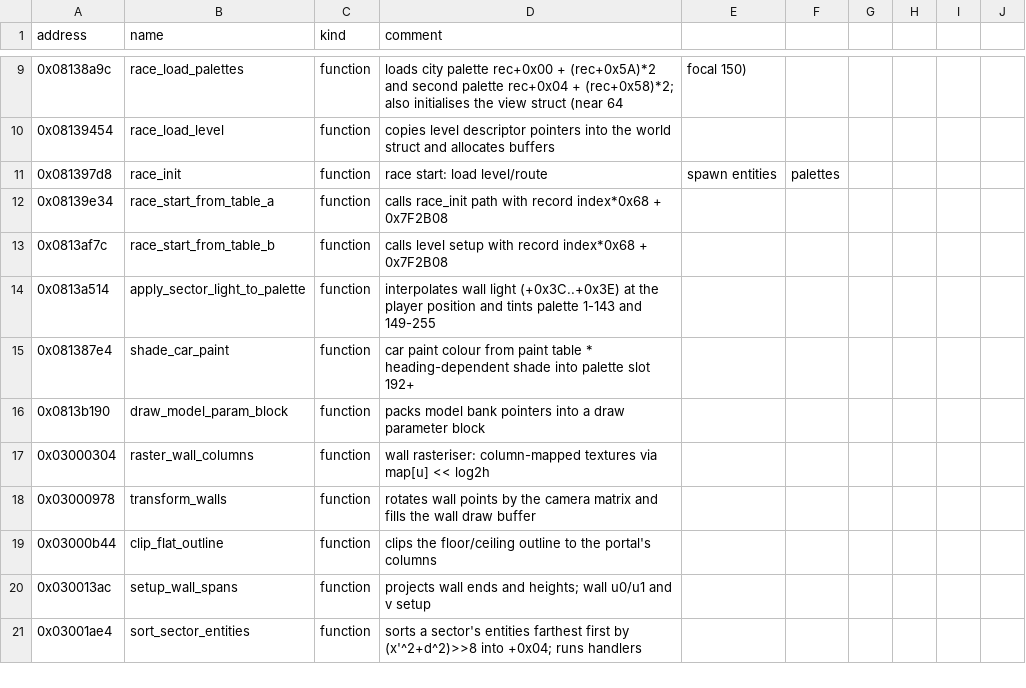
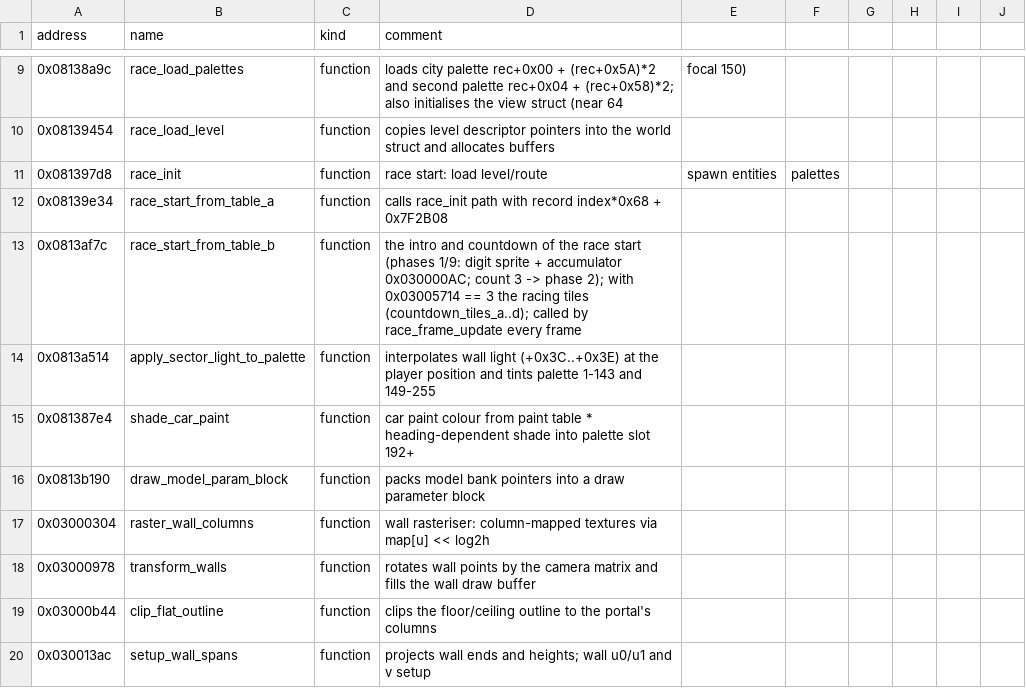
Before and after one commit to mtailordev/nfs-gba, a CSV file: docs/engine/symbols.csv, drawn as a sheet; only a part is shown, gaps mark what is left out; the shorter side is filled out with more unchanged rows.

Commit message:
Race start: G1 and game-loop notes, fixtures for the start trace and countdown cases, symbol and address notes

```diff
--- a/docs/engine/symbols.csv
+++ b/docs/engine/symbols.csv
@@ -12,3 +12,3 @@ address,name,kind,comment
 0x08139e34,race_start_from_table_a,function,calls race_init path with record index*0x68 + 0x7F2B08
-0x0813af7c,race_start_from_table_b,function,calls level setup with record index*0x68 + 0x7F2B08
+0x0813af7c,race_start_from_table_b,function,the intro and countdown of the race start (phases 1/9: digit sprite + accumulator 0x030000AC; count 3 -> phase 2); with 0x03005714 == 3 the racing tiles (countdown_tiles_a..d); called by race_frame_update every frame
 0x0813a514,apply_sector_light_to_palette,function,interpolates wall light (+0x3C..+0x3E) at the player position and tints palette 1-143 and 149-255
```
Also changed, not shown: 6 other files.
